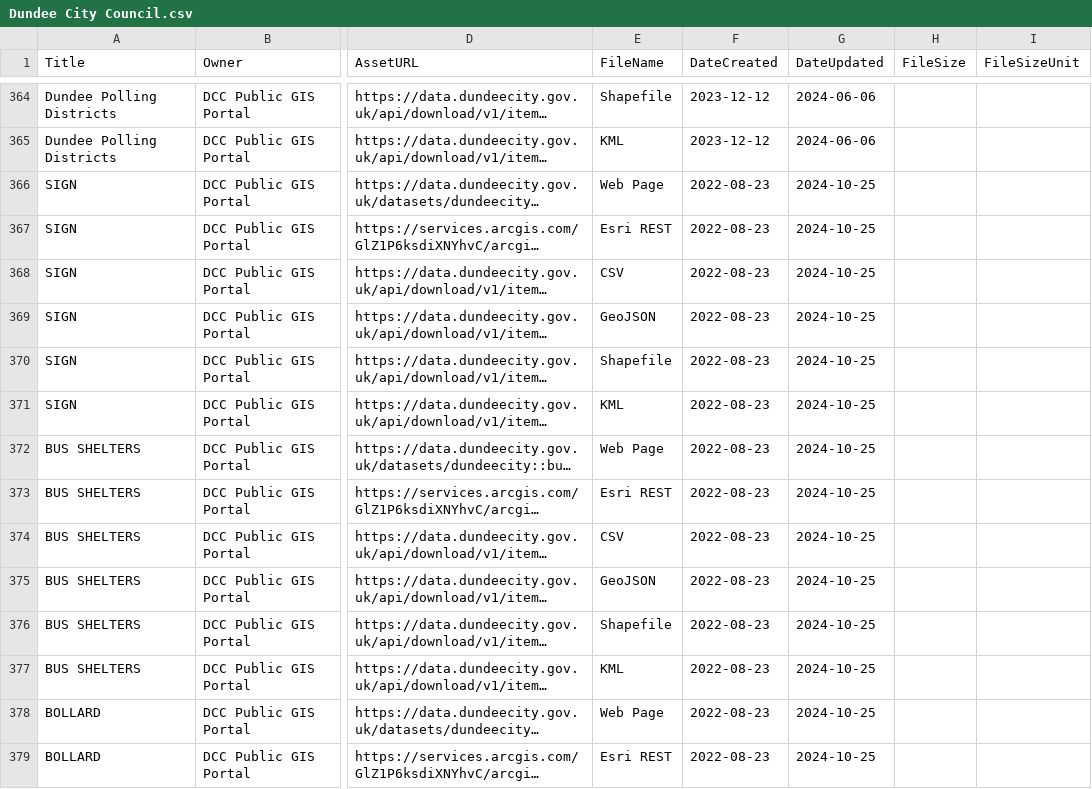
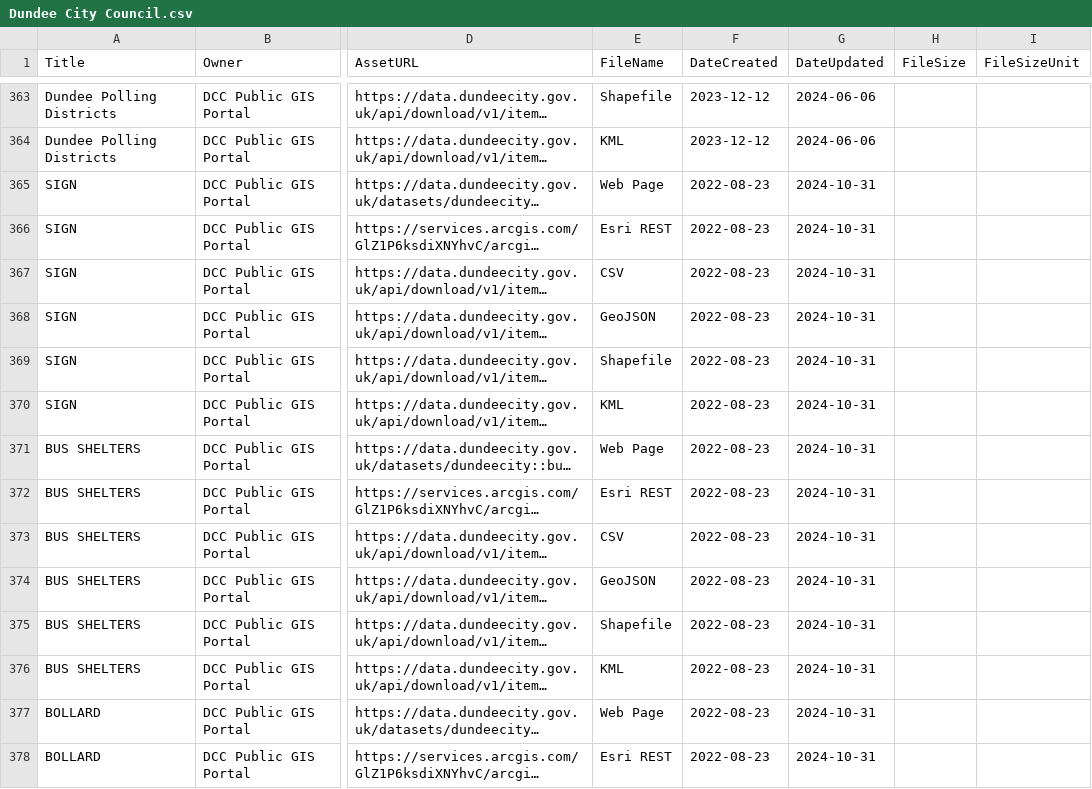
Before and after one commit to OpenDataScotland/the_od_bods, a CSV file: data/dcat/Dundee City Council.csv, drawn as a sheet; only a part is shown, gaps mark what is left out; long unchanged cells end in …; addresses are those after the commit; the diff covers the shown part only; the diff names each change by its address in the sheet, - before the commit and + after, or states it on an @@ line.

```diff
--- a/data/dcat/Dundee City Council.csv
+++ b/data/dcat/Dundee City Council.csv
-G365:G378 (DateUpdated): 2024-10-25
+G365:G378 (DateUpdated): 2024-10-31
```
Also changed, not shown: 1 removed row, 12 moved rows and 22 edited cells elsewhere in this file, data/USMART/Cycling Scotland.csv, data/USMART/Dumfries and Galloway Council.csv, 13 other files.
